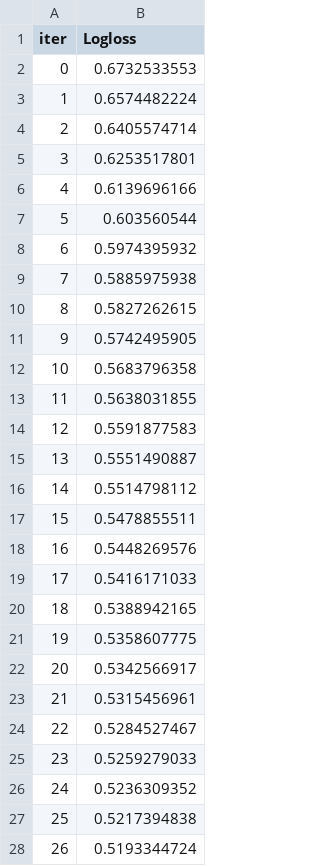
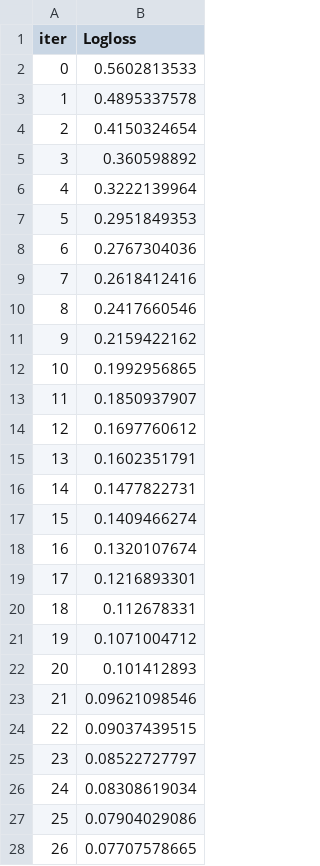
Before and after one commit to Harsh-BH/Convolve-3.0, a TSV file: notebooks/catboost_info/learn_error.tsv, drawn as a sheet; only a part is shown; the diff covers the shown part only.

```diff
--- a/notebooks/catboost_info/learn_error.tsv
+++ b/notebooks/catboost_info/learn_error.tsv
@@ -1,28 +1,28 @@
 iter	Logloss
-0	0.6732533553
-1	0.6574482224
-2	0.6405574714
-3	0.6253517801
-4	0.6139696166
-5	0.603560544
-6	0.5974395932
-7	0.5885975938
-8	0.5827262615
-9	0.5742495905
-10	0.5683796358
-11	0.5638031855
-12	0.5591877583
-13	0.5551490887
-14	0.5514798112
-15	0.5478855511
-16	0.5448269576
-17	0.5416171033
-18	0.5388942165
-19	0.5358607775
-20	0.5342566917
-21	0.5315456961
-22	0.5284527467
-23	0.5259279033
-24	0.5236309352
-25	0.5217394838
-26	0.5193344724
+0	0.5602813533
+1	0.4895337578
+2	0.4150324654
+3	0.360598892
+4	0.3222139964
+5	0.2951849353
+6	0.2767304036
+7	0.2618412416
+8	0.2417660546
+9	0.2159422162
+10	0.1992956865
+11	0.1850937907
+12	0.1697760612
+13	0.1602351791
+14	0.1477822731
+15	0.1409466274
+16	0.1320107674
+17	0.1216893301
+18	0.112678331
+19	0.1071004712
+20	0.101412893
+21	0.09621098546
+22	0.09037439515
+23	0.08522727797
+24	0.08308619034
+25	0.07904029086
+26	0.07707578665
```
Also changed, not shown: 73 edited cells elsewhere in this file, notebooks/catboost_info/test_error.tsv, notebooks/catboost_info/time_left.tsv, 8 other files.
